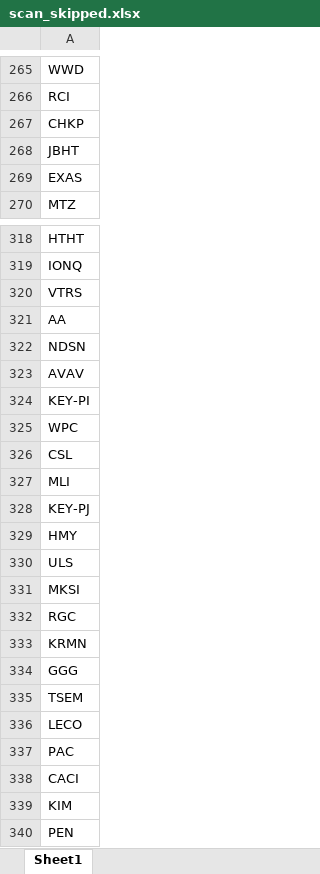
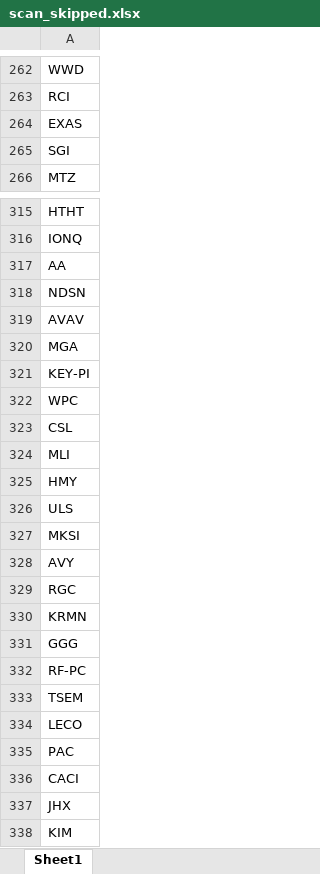
Before and after one commit to fbali10-ux/ABD_ikili_dip, an Excel workbook: scan_skipped.xlsx, sheet Sheet1, drawn as a sheet; only a part is shown, gaps mark what is left out; the shorter side is filled out with more unchanged rows; values as stored, in another font and other column widths than the file's, no borders; removed rows and columns are numbered as before the commit, all else as after; the diff covers the shown part only; the diff names each change by its address in the sheet, - before the commit and + after, or states it on an @@ line.

```diff
--- a/scan_skipped.xlsx (sheet Sheet1)
+++ b/scan_skipped.xlsx (sheet Sheet1)
-row 267: CHKP
-row 268: JBHT
+row 265: SGI
-row 320: VTRS
+row 320: MGA
-row 328: KEY-PJ
+row 328: AVY
+row 332: RF-PC
+row 337: JHX
```
Also changed, not shown: 22 added rows, 22 removed rows and 2 edited cells elsewhere in this sheet, dip_yakalama_daily_120dip_rebound_sonuclar.xlsx, 1 other file.
